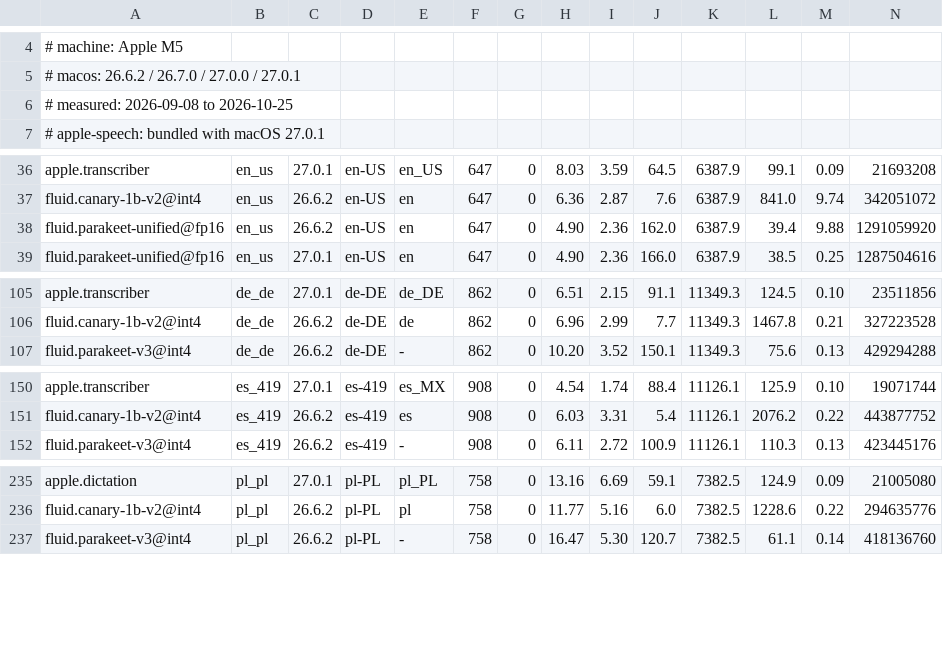
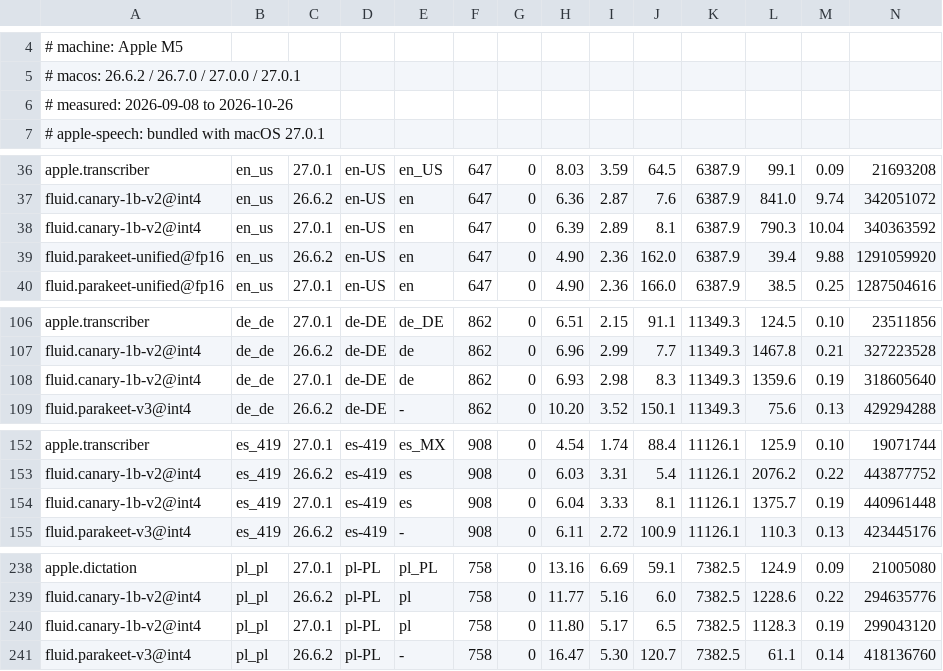
Before and after one commit to abra-code/SpeechApp, a TSV file: Speech.app/Contents/Resources/Reference/measurements.tsv, drawn as a sheet; only a part is shown, gaps mark what is left out; rows hold the shown columns only; the diff names each change by its address in the sheet, - before the commit and + after, or states it on an @@ line.

Commit message:
Update measurements from speech 0.2.1

```diff
--- a/Speech.app/Contents/Resources/Reference/measurements.tsv
+++ b/Speech.app/Contents/Resources/Reference/measurements.tsv
-A6: # measured: 2026-09-08 to 2026-10-25
+A6: # measured: 2026-09-08 to 2026-10-26
+row 38: fluid.canary-1b-v2@int4 | en_us | 27.0.1 | en-US | en | 647 | 0 | 6.39 | 2.89 | 8.1 | 6387.9 | 790.3 | 10.04 | 340363592
+row 108: fluid.canary-1b-v2@int4 | de_de | 27.0.1 | de-DE | de | 862 | 0 | 6.93 | 2.98 | 8.3 | 11349.3 | 1359.6 | 0.19 | 318605640
+row 154: fluid.canary-1b-v2@int4 | es_419 | 27.0.1 | es-419 | es | 908 | 0 | 6.04 | 3.33 | 8.1 | 11126.1 | 1375.7 | 0.19 | 440961448
+row 240: fluid.canary-1b-v2@int4 | pl_pl | 27.0.1 | pl-PL | pl | 758 | 0 | 11.80 | 5.17 | 6.5 | 7382.5 | 1128.3 | 0.19 | 299043120
```
Also changed, not shown: Speech.app/Contents/Resources/Reference/live-measurements.tsv.
